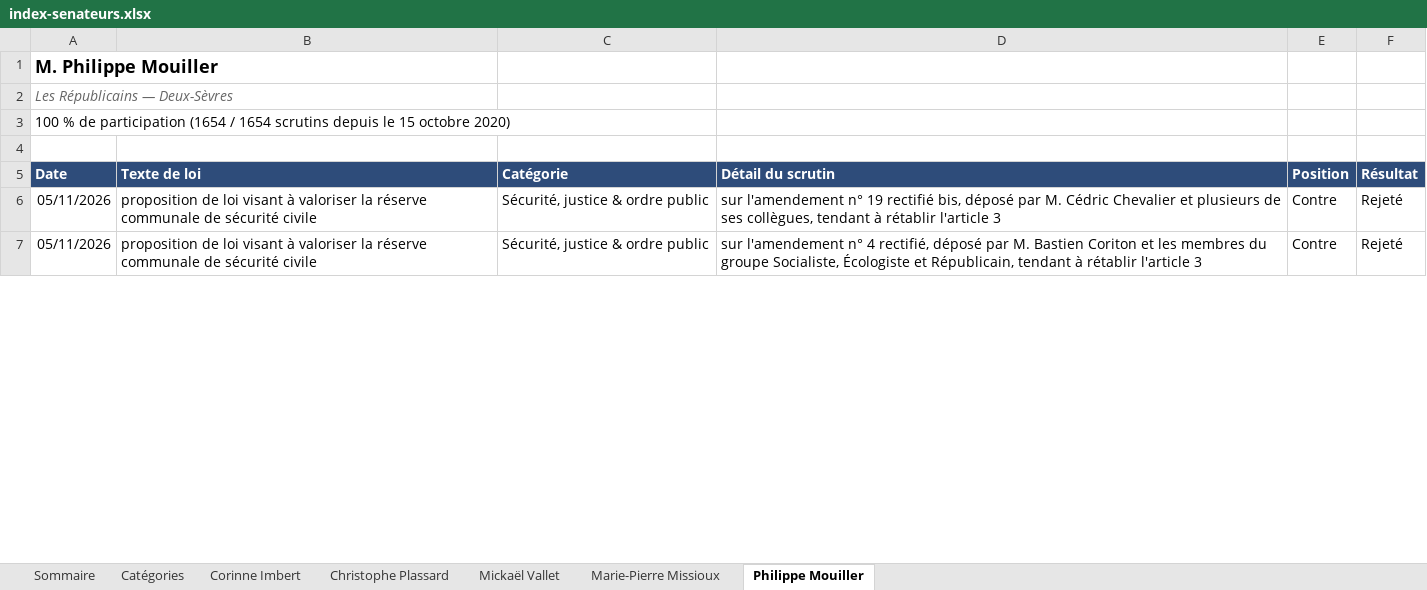
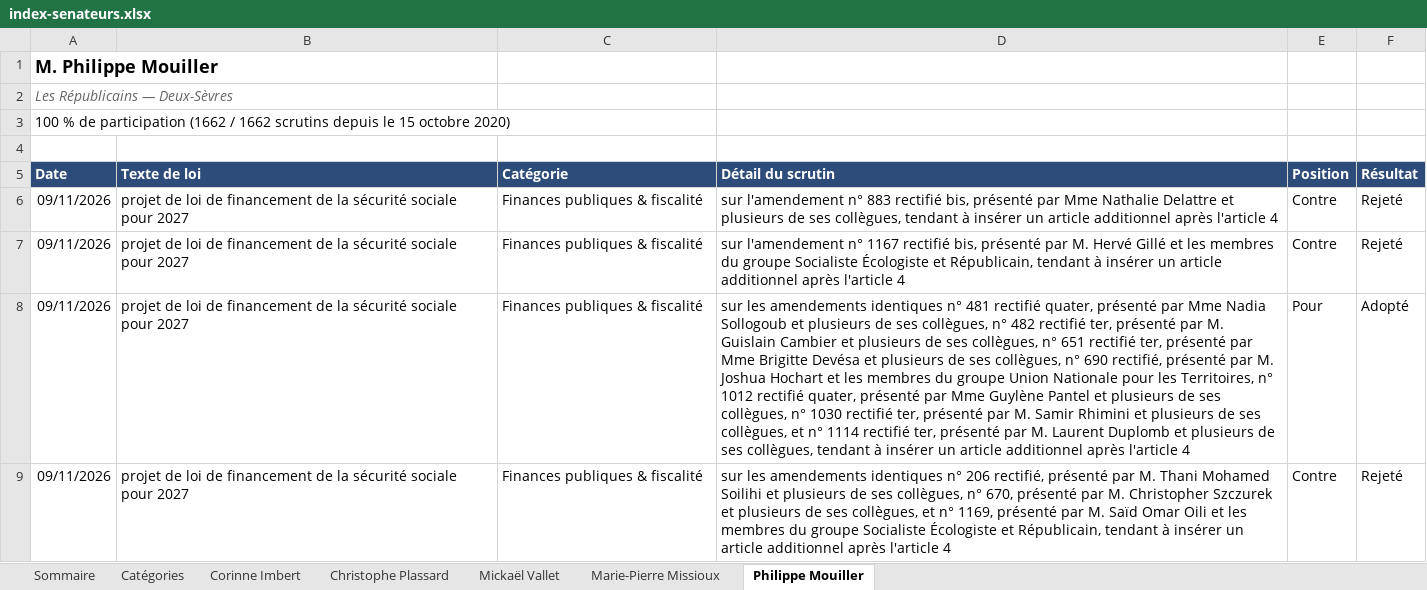
Before and after one commit to Biguhuh/votes_parlementaires, an Excel workbook: docs/index-senateurs.xlsx, sheet Philippe Mouiller, drawn as a sheet; only a part is shown; values as stored, in another font and other column widths than the file's, no borders; table styles not drawn; addresses are those after the commit; the diff covers the shown part only; the diff names each change by its address in the sheet, - before the commit and + after, or states it on an @@ line.

```diff
--- a/docs/index-senateurs.xlsx (sheet Philippe Mouiller)
+++ b/docs/index-senateurs.xlsx (sheet Philippe Mouiller)
-A3 (Date): …de participation (1654 / 1654 scrutins depuis…
+A3 (Date): …de participation (1662 / 1662 scrutins depuis…
+row 6: 09/11/2026 | projet de loi de financement de la sécurité sociale pour 2027 | Finances publiques & fiscalité | sur l'amendement n° 883 rectifié bis, présenté par Mme Nathalie Delattre et plusieurs de ses collègues, tendant à insérer un article additionnel après l'article 4 | Contre | Rejeté
-A7 (Date): 05/11/2026
+A7 (Date): 09/11/2026
-B7 (Texte de loi): proposition de loi visant à valoriser la réserve communale de sécurité civile
+B7 (Texte de loi): projet de loi de financement de la sécurité sociale pour 2027
-C7 (Catégorie): Sécurité, justice & ordre public
+C7 (Catégorie): Finances publiques & fiscalité
-D7 (Détail du scrutin): …l'amendement n° 19 rectifié bis, déposé par M. Cédric Chevalier et plusieurs de ses collègues, tendant à rétablir l'article 3
+D7 (Détail du scrutin): …l'amendement n° 1167 rectifié bis, présenté par M. Hervé Gillé et les membres du groupe Socialiste Écologiste et Républicain, tendant à insérer un article additionnel après l'article 4
+row 8: 09/11/2026 | projet de loi de financement de la sécurité sociale pour 2027 | Finances publiques & fiscalité | sur les amendements identiques n° 481 rectifié quater, présenté par Mme Nadia Sollogoub et plusieurs de ses collègues, n° 482 rectifié ter, présenté par M. Guislain Cambier et plusieurs de ses collègues, n° 651 rectifié ter, présenté par Mme Brigitte Devésa et plusieurs de ses collègues, n° 690 rectifié, présenté par M. Joshua Hochart et les membres du groupe Union Nationale pour les Territoires, n° 1012 rectifié quater, présenté par Mme Guylène Pantel et plusieurs de ses collègues, n° 1030 rectifié ter, présenté par M. Samir Rhimini et plusieurs de ses collègues, et n° 1114 rectifié ter, présenté par M. Laurent Duplomb et plusieurs de ses collègues, tendant à insérer un article additionnel après l'article 4 | Pour | Adopté
-A9 (Date): 05/11/2026
+A9 (Date): 09/11/2026
-B9 (Texte de loi): proposition de loi visant à valoriser la réserve communale de sécurité civile
+B9 (Texte de loi): projet de loi de financement de la sécurité sociale pour 2027
-C9 (Catégorie): Sécurité, justice & ordre public
+C9 (Catégorie): Finances publiques & fiscalité
-D9 (Détail du scrutin): sur l'amendement n° 4 rectifié, déposé par M. Bastien Coriton et les membres du groupe Socialiste, Écologiste et Républicain, tendant à rétablir l'article 3
+D9 (Détail du scrutin): sur les amendements identiques n° 206 rectifié, présenté par M. Thani Mohamed Soilihi et plusieurs de ses collègues, n° 670, présenté par M. Christopher Szczurek et plusieurs de ses collègues, et n° 1169, présenté par M. Saïd Omar Oili et les membres du groupe Socialiste Écologiste et Républicain, tendant à insérer un article additionnel après l'article 4
```
Also changed, not shown: 7 added rows, 1 removed row, 396 moved rows and 4 edited cells elsewhere in this sheet, sheet Mickaël Vallet, sheet Corinne Imbert, sheet Christophe Plassard, sheet Marie-Pierre Missioux, sheet Sommaire, docs/index-deputes.xlsx, 5 other files.
